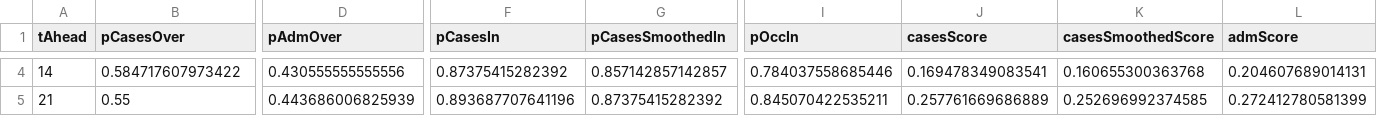
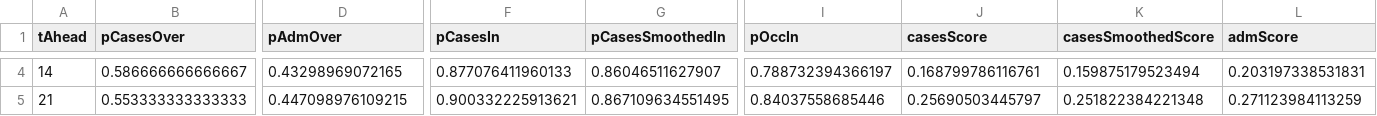
Before and after one commit to michaelplanknz/covid19_forecasting_public, a CSV file: results/performance_National_data2023-07-24.csv, drawn as a sheet; only a part is shown, gaps mark what is left out; the diff covers the shown part only; the diff names each change by its address in the sheet, - before the commit and + after, or states it on an @@ line.

```diff
--- a/results/performance_National_data2023-07-24.csv
+++ b/results/performance_National_data2023-07-24.csv
-B4 (pCasesOver): 0.584717607973422
+B4 (pCasesOver): 0.586666666666667
-D4 (pAdmOver): 0.430555555555556
+D4 (pAdmOver): 0.43298969072165
-F4 (pCasesIn): 0.87375415282392
+F4 (pCasesIn): 0.877076411960133
-G4 (pCasesSmoothedIn): 0.857142857142857
+G4 (pCasesSmoothedIn): 0.86046511627907
-I4 (pOccIn): 0.784037558685446
+I4 (pOccIn): 0.788732394366197
-J4 (casesScore): 0.169478349083541
+J4 (casesScore): 0.168799786116761
-K4 (casesSmoothedScore): 0.160655300363768
+K4 (casesSmoothedScore): 0.159875179523494
-L4 (admScore): 0.204607689014131
+L4 (admScore): 0.203197338531831
-B5 (pCasesOver): 0.55
+B5 (pCasesOver): 0.553333333333333
-D5 (pAdmOver): 0.443686006825939
+D5 (pAdmOver): 0.447098976109215
-F5 (pCasesIn): 0.893687707641196
+F5 (pCasesIn): 0.900332225913621
-G5 (pCasesSmoothedIn): 0.87375415282392
+G5 (pCasesSmoothedIn): 0.867109634551495
-I5 (pOccIn): 0.845070422535211
+I5 (pOccIn): 0.84037558685446
-J5 (casesScore): 0.257761669686889
+J5 (casesScore): 0.25690503445797
-K5 (casesSmoothedScore): 0.252696992374585
+K5 (casesSmoothedScore): 0.251822384221348
-L5 (admScore): 0.272412780581399
+L5 (admScore): 0.271123984113259
```
Also changed, not shown: 40 edited cells elsewhere in this file, 5 other files.
